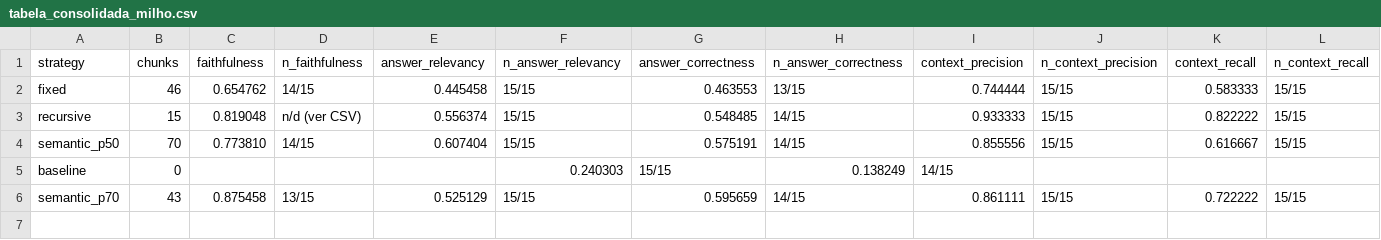
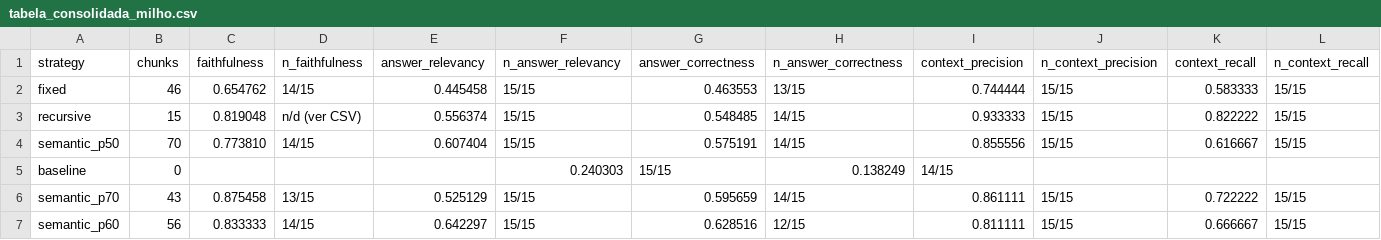
Before and after one commit to murillodmf/chunking-evaluation, a CSV file: Resultados/tabela_consolidada_milho.csv, drawn as a sheet; only a part is shown; rows hold the shown columns only; the diff names each change by its address in the sheet, - before the commit and + after, or states it on an @@ line.

Commit message:
semantic p60=56chunks fechado; exp p65

```diff
--- a/Resultados/tabela_consolidada_milho.csv
+++ b/Resultados/tabela_consolidada_milho.csv
+row 7: semantic_p60 | 56 | 0.833333 | 14/15 | 0.642297 | 15/15 | 0.628516 | 12/15 | 0.811111 | 15/15 | 0.666667 | 15/15
```
Also changed, not shown: 2 other files.
